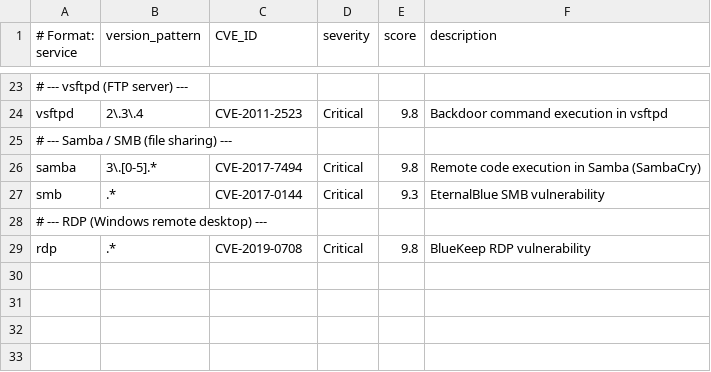
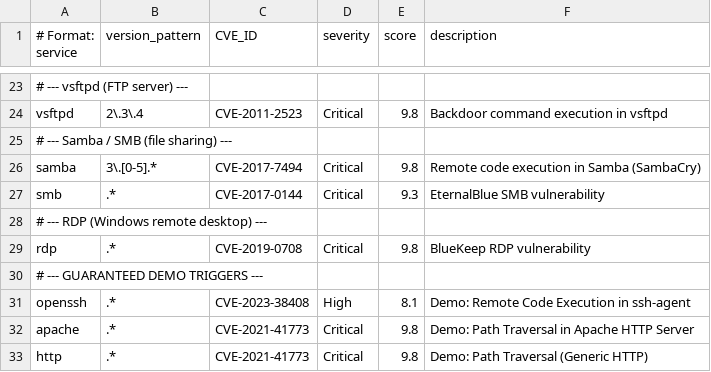
Before and after one commit to hard-to-die/LinuxToolkit, a TSV file: config/cve_db.tsv, drawn as a sheet; only a part is shown, gaps mark what is left out; the diff names each change by its address in the sheet, - before the commit and + after, or states it on an @@ line.

```diff
--- a/config/cve_db.tsv
+++ b/config/cve_db.tsv
+row 30: # --- GUARANTEED DEMO TRIGGERS ---
+row 31: openssh | .* | CVE-2023-38408 | High | 8.1 | Demo: Remote Code Execution in ssh-agent
+row 32: apache | .* | CVE-2021-41773 | Critical | 9.8 | Demo: Path Traversal in Apache HTTP Server
+row 33: http | .* | CVE-2021-41773 | Critical | 9.8 | Demo: Path Traversal (Generic HTTP)
```
Also changed, not shown: 10 other files.
